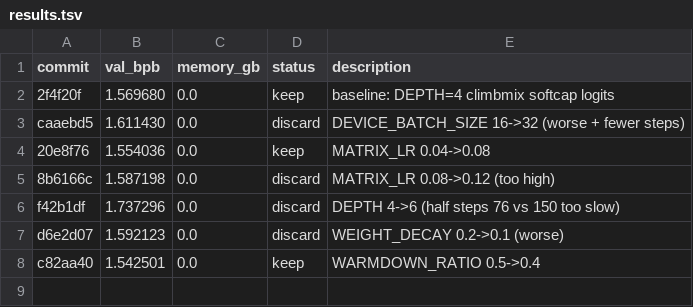
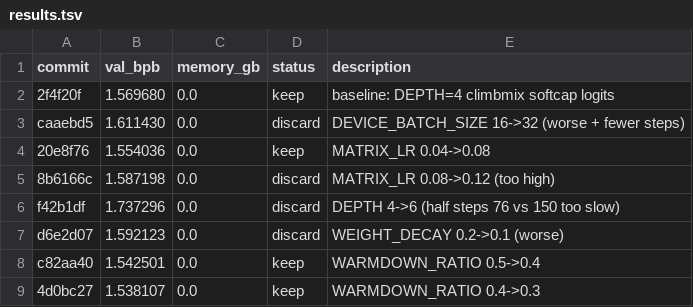
Before and after one commit to JSilvas/autoresearch-lab, a TSV file: results.tsv, drawn as a sheet; the diff names each change by its address in the sheet, - before the commit and + after, or states it on an @@ line.

```diff
--- a/results.tsv
+++ b/results.tsv
+row 9: 4d0bc27 | 1.538107 | 0.0 | keep | WARMDOWN_RATIO 0.4->0.3
```
Also changed, not shown: 1 other file.
